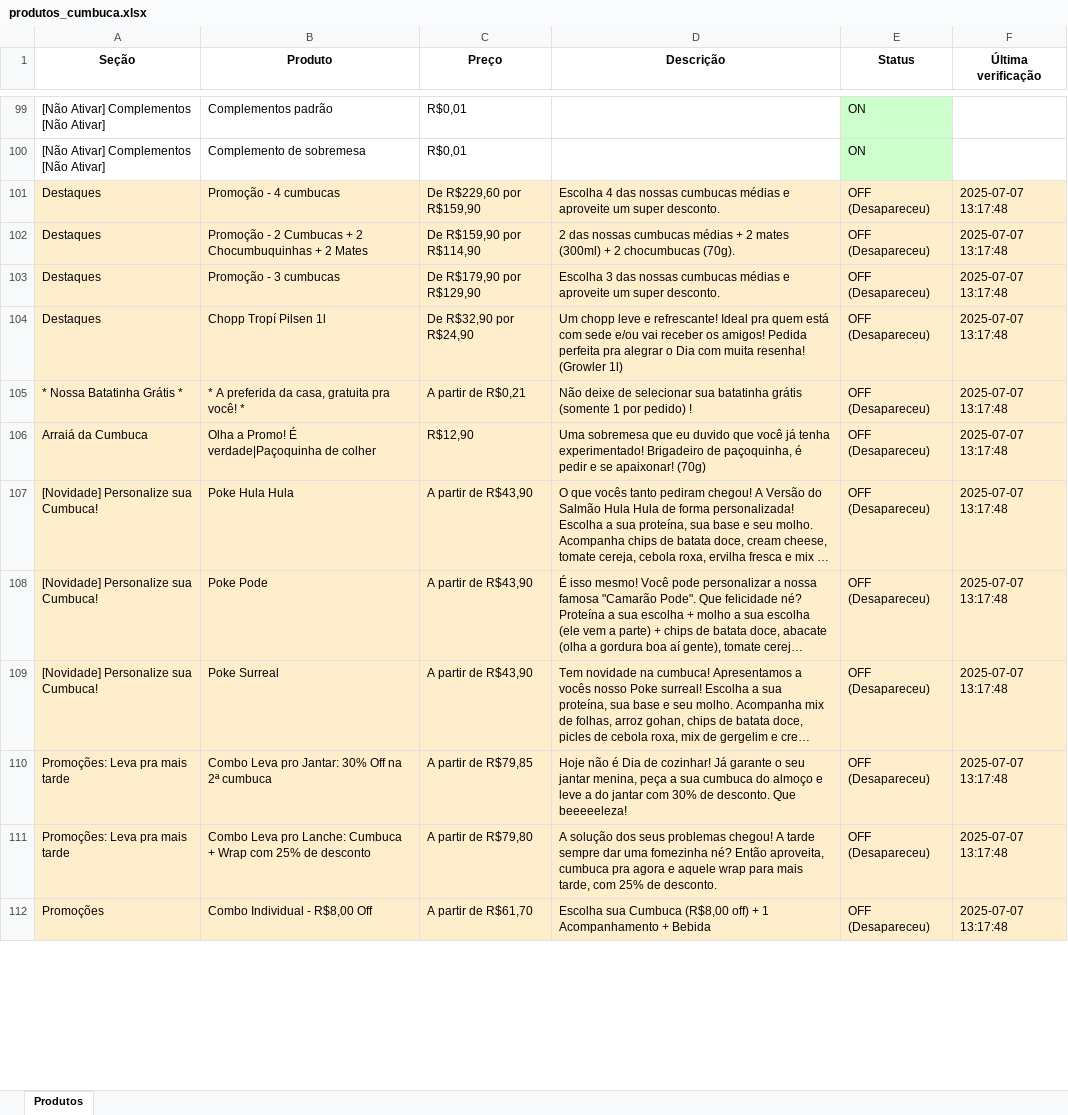
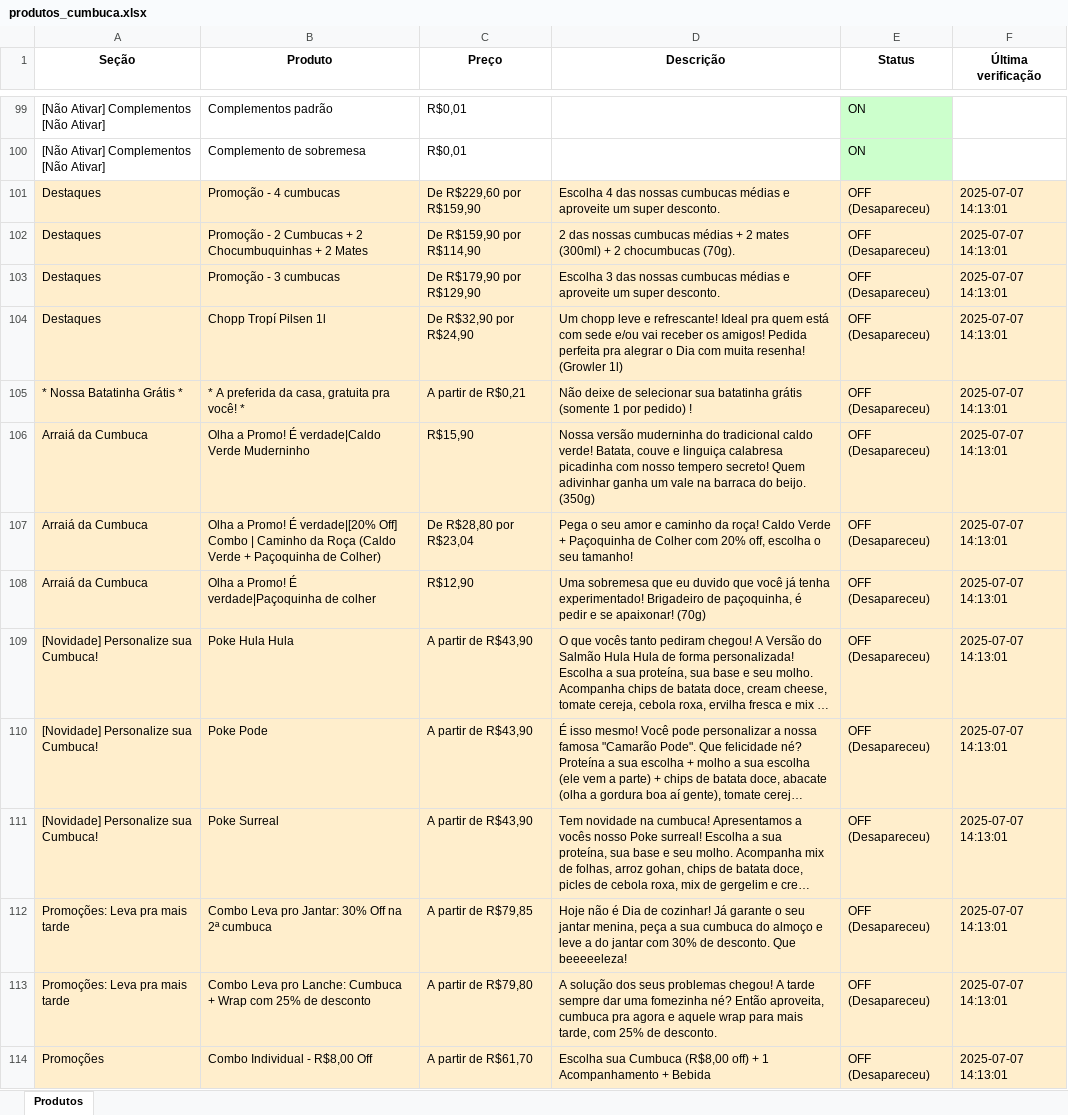
Before and after one commit to EduardoJKN/Cumbuca_IFood_T1, an Excel workbook: produtos_cumbuca.xlsx, sheet Produtos, drawn as a sheet; only a part is shown, gaps mark what is left out; long unchanged cells end in …; values as stored, in another font and other column widths than the file's, no borders; addresses are those after the commit; the diff covers the shown part only; the diff names each change by its address in the sheet, - before the commit and + after, or states it on an @@ line.

```diff
--- a/produtos_cumbuca.xlsx (sheet Produtos)
+++ b/produtos_cumbuca.xlsx (sheet Produtos)
-F101:F105 (Última verificação): 2025-07-07 13:17:48
+F101:F105 (Última verificação): 2025-07-07 14:13:01
+row 106: Arraiá da Cumbuca | Olha a Promo! É verdade|Caldo Verde Muderninho | R$15,90 | Nossa versão muderninha do tradicional caldo verde! Batata, couve e linguiça calabresa picadinha com nosso tempero secreto! Quem adivinhar ganha um vale na barraca do beijo. (350g) | OFF (Desapareceu) | 2025-07-07 14:13:01
+row 107: Arraiá da Cumbuca | Olha a Promo! É verdade|[20% Off] Combo | Caminho da Roça (Caldo Verde + Paçoquinha de Colher) | De R$28,80 por R$23,04 | Pega o seu amor e caminho da roça! Caldo Verde + Paçoquinha de Colher com 20% off, escolha o seu tamanho! | OFF (Desapareceu) | 2025-07-07 14:13:01
-F108:F114 (Última verificação): 2025-07-07 13:17:48
+F108:F114 (Última verificação): 2025-07-07 14:13:01
```
Also changed, not shown: other rows of this sheet, 4 other files.
